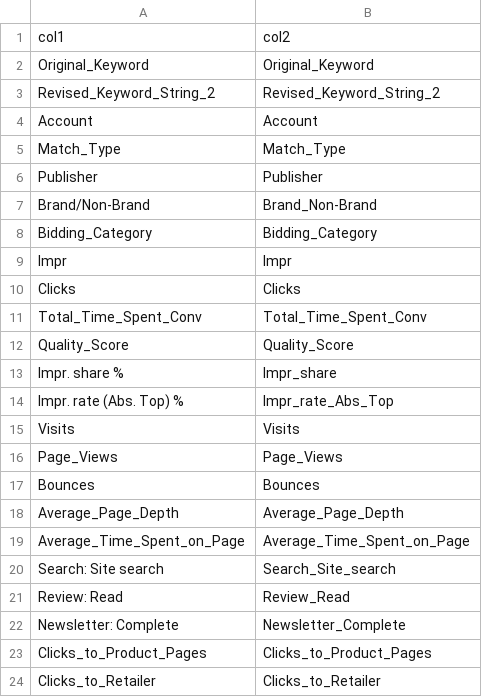
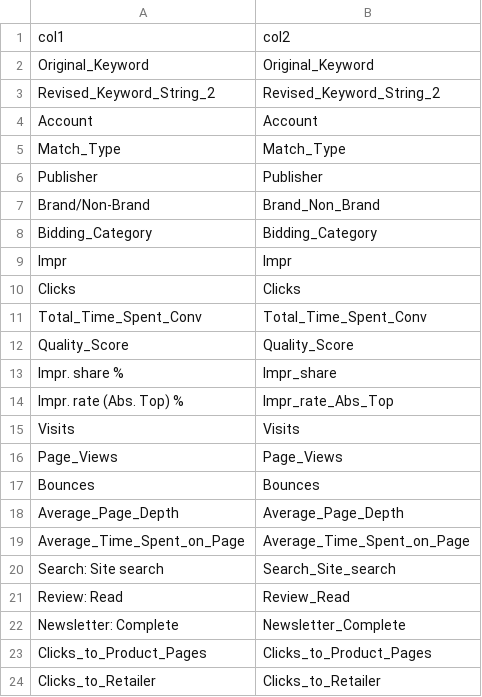
Before and after one commit to kushi1/DE_Practise, a CSV file: paid_srctotar.csv, drawn as a sheet.

```diff
--- a/paid_srctotar.csv
+++ b/paid_srctotar.csv
@@ -6,3 +6,3 @@ Match_Type,Match_Type
 Publisher,Publisher
-Brand/Non-Brand,Brand_Non-Brand
+Brand/Non-Brand,Brand_Non_Brand
 Bidding_Category,Bidding_Category
```
Also changed, not shown: 3 other files.
